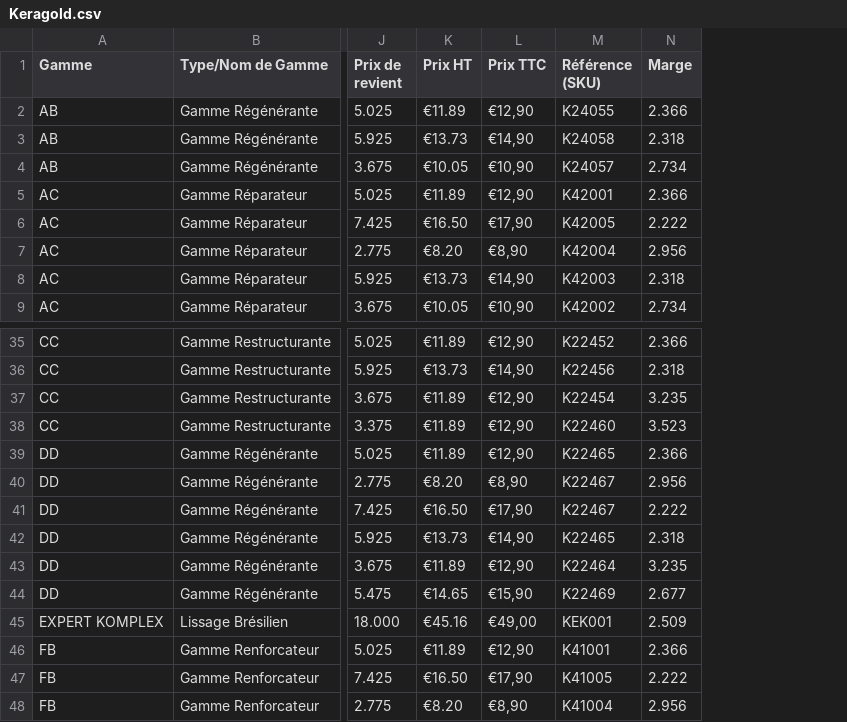
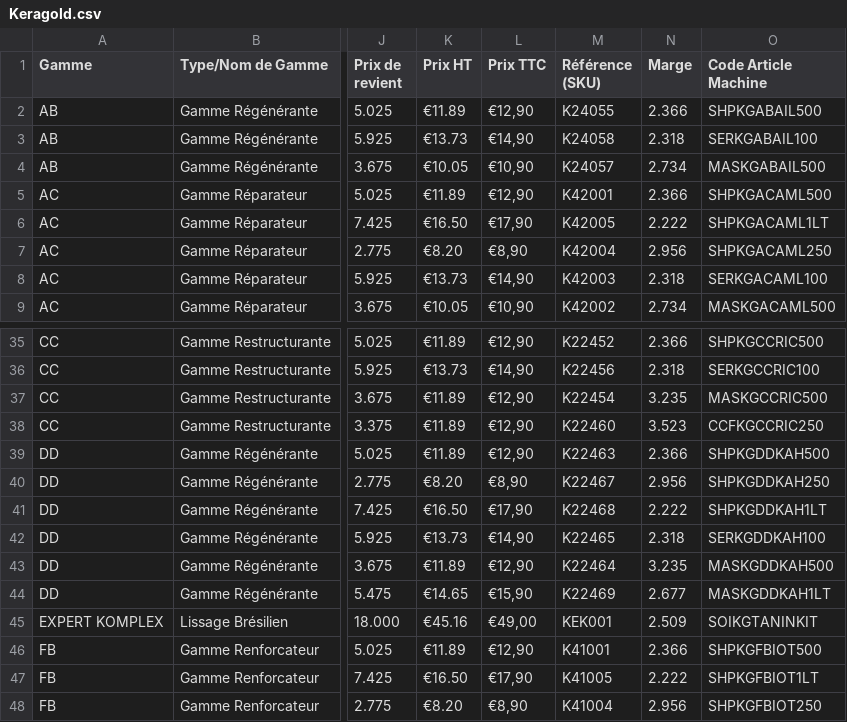
Before and after one commit to nvdiffusionrun/AppCmdNV, a CSV file: Nuanciers/Keragold.csv, drawn as a sheet; only a part is shown, gaps mark what is left out; the diff names each change by its address in the sheet, - before the commit and + after, or states it on an @@ line.

```diff
--- a/Nuanciers/Keragold.csv
+++ b/Nuanciers/Keragold.csv
+column O (Code Article Machine), rows 2-9: SHPKGABAIL500 | SERKGABAIL100 | MASKGABAIL500 | SHPKGACAML500 | SHPKGACAML1LT | SHPKGACAML250 | SERKGACAML100 | MASKGACAML500; rows 35-48: SHPKGCCRIC500 | SERKGCCRIC100 | MASKGCCRIC500 | CCFKGCCRIC250 | SHPKGDDKAH500 | SHPKGDDKAH250 | SHPKGDDKAH1LT | SERKGDDKAH100 | MASKGDDKAH500 | MASKGDDKAH1LT | SOIKGTANINKIT | SHPKGFBIOT500 | SHPKGFBIOT1LT | SHPKGFBIOT250
-M39 (Référence (SKU)): K22465
+M39 (Référence (SKU)): K22463
-M41 (Référence (SKU)): K22467
+M41 (Référence (SKU)): K22468
```
Also changed, not shown: 1 other file.
